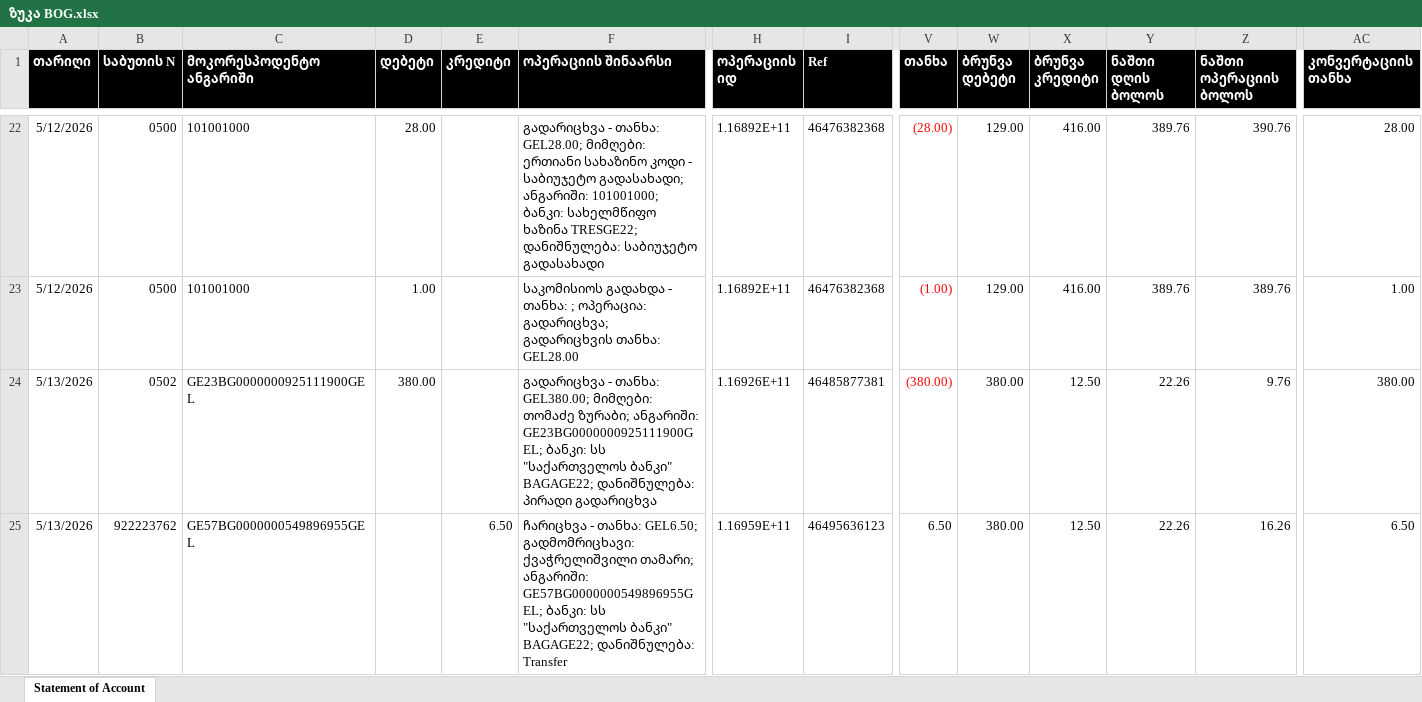
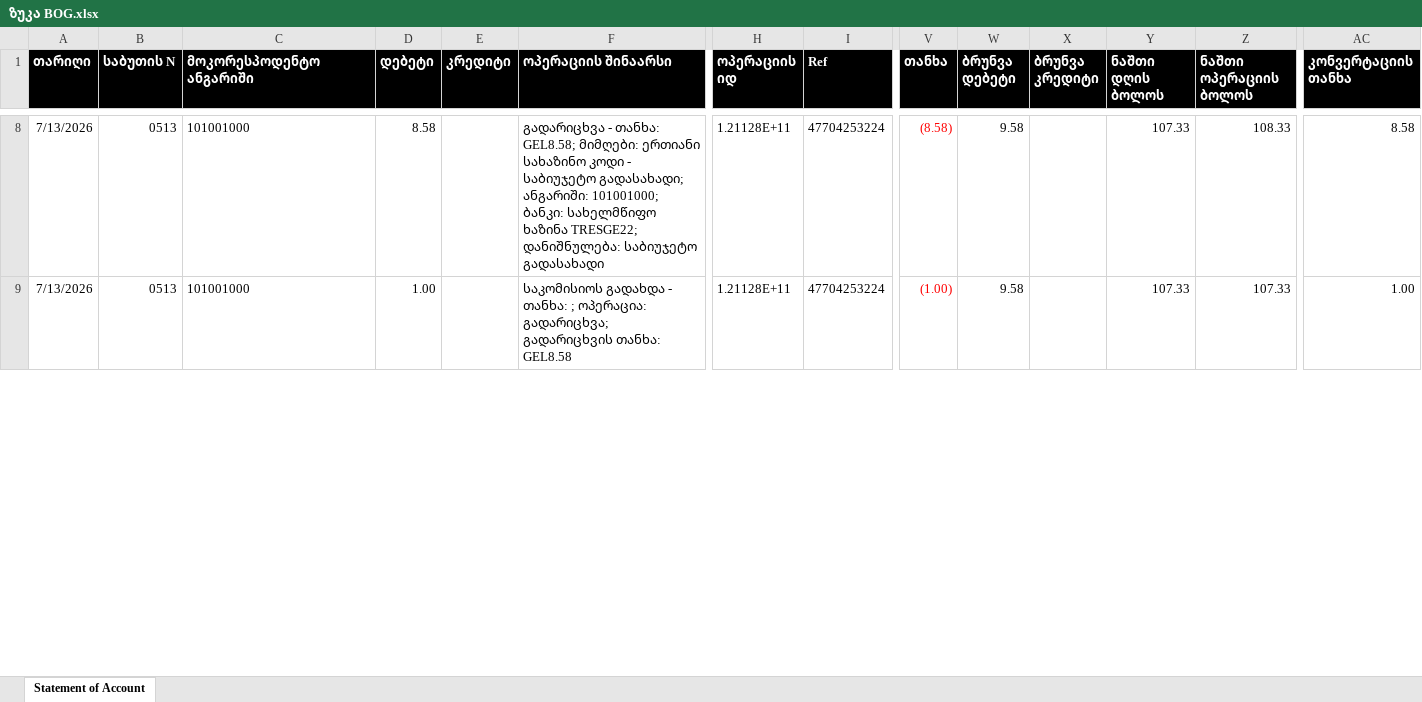
Before and after one commit to nuccaa99/bank-summary, an Excel workbook: ზუკა BOG.xlsx, sheet Statement of Account, drawn as a sheet; only a part is shown, gaps mark what is left out; values as stored, in another font and other column widths than the file's, no borders; table styles not drawn; removed rows and columns are numbered as before the commit, all else as after; rows hold the shown columns only; the diff covers the shown part only; the diff names each change by its address in the sheet, - before the commit and + after, or states it on an @@ line.

```diff
--- a/ზუკა BOG.xlsx (sheet Statement of Account)
+++ b/ზუკა BOG.xlsx (sheet Statement of Account)
-A8:A9 (თარიღი): 5/12/2026
+A8:A9 (თარიღი): 7/13/2026
-B8:B9 (საბუთის N): 0500
+B8:B9 (საბუთის N): 0513
-D8 (დებეტი): 28.00
+D8 (დებეტი): 8.58
-F8 (ოპერაციის შინაარსი): …- თანხა: GEL28.00; მიმღები: ერთიანი…
+F8 (ოპერაციის შინაარსი): …- თანხა: GEL8.58; მიმღები: ერთიანი…
-H8:H9 (ოპერაციის იდ): 1.16892E+11
+H8:H9 (ოპერაციის იდ): 1.21128E+11
-I8:I9 (Ref): 46476382368
+I8:I9 (Ref): 47704253224
-V8 (თანხა): (28.00)
+V8 (თანხა): (8.58)
-W8:W9 (ბრუნვა დებეტი): 129.00
+W8:W9 (ბრუნვა დებეტი): 9.58
-X8:X9 (ბრუნვა კრედიტი): 416.00
+X8:X9 (ბრუნვა კრედიტი): (empty)
-Y8:Y9 (ნაშთი დღის ბოლოს): 389.76
+Y8:Y9 (ნაშთი დღის ბოლოს): 107.33
-Z8 (ნაშთი ოპერაციის ბოლოს): 390.76
+Z8 (ნაშთი ოპერაციის ბოლოს): 108.33
-AC8 (კონვერტაციის თანხა): 28.00
+AC8 (კონვერტაციის თანხა): 8.58
-F9 (ოპერაციის შინაარსი): …გადარიცხვის თანხა: GEL28.00
+F9 (ოპერაციის შინაარსი): …გადარიცხვის თანხა: GEL8.58
-Z9 (ნაშთი ოპერაციის ბოლოს): 389.76
+Z9 (ნაშთი ოპერაციის ბოლოს): 107.33
-row 24: 5/13/2026 | 0502 | GE23BG0000000925111900GEL | 380.00 |  | გადარიცხვა - თანხა: GEL380.00; მიმღები: თომაძე ზურაბი; ანგარიში: GE23BG0000000925111900GEL; ბანკი: სს "საქართველოს ბანკი" BAGAGE22; დანიშნულება: პირადი გადარიცხვა | 1.16926E+11 | 46485877381 | (380.00) | 380.00 | 12.50 | 22.26 | 9.76 | 380.00
-row 25: 5/13/2026 | 922223762 | GE57BG0000000549896955GEL |  | 6.50 | ჩარიცხვა - თანხა: GEL6.50; გადმომრიცხავი: ქვაჭრელიშვილი თამარი; ანგარიში: GE57BG0000000549896955GEL; ბანკი: სს "საქართველოს ბანკი" BAGAGE22; დანიშნულება: Transfer | 1.16959E+11 | 46495636123 | 6.50 | 380.00 | 12.50 | 22.26 | 16.26 | 6.50
```
Also changed, not shown: 3 added rows, 28 removed rows and 86 edited cells elsewhere in this sheet, output.xlsx, დეკლარაცია დელივერერს.xlsx, 21 other files.
